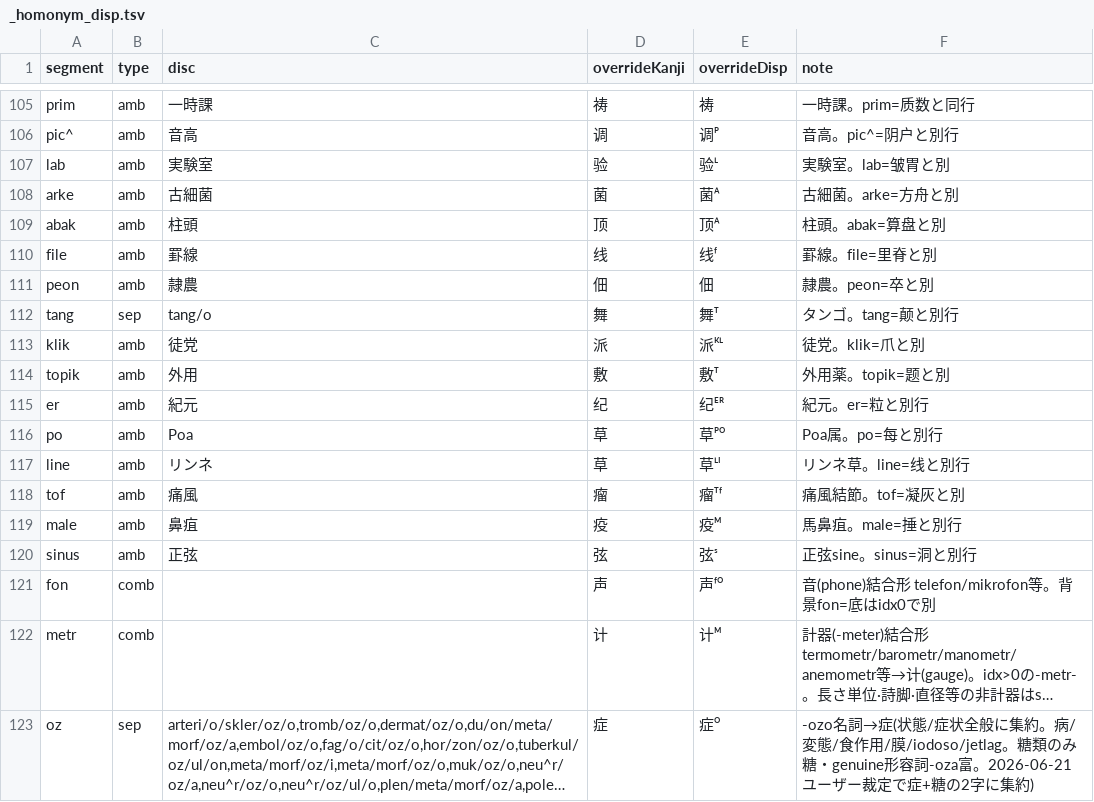
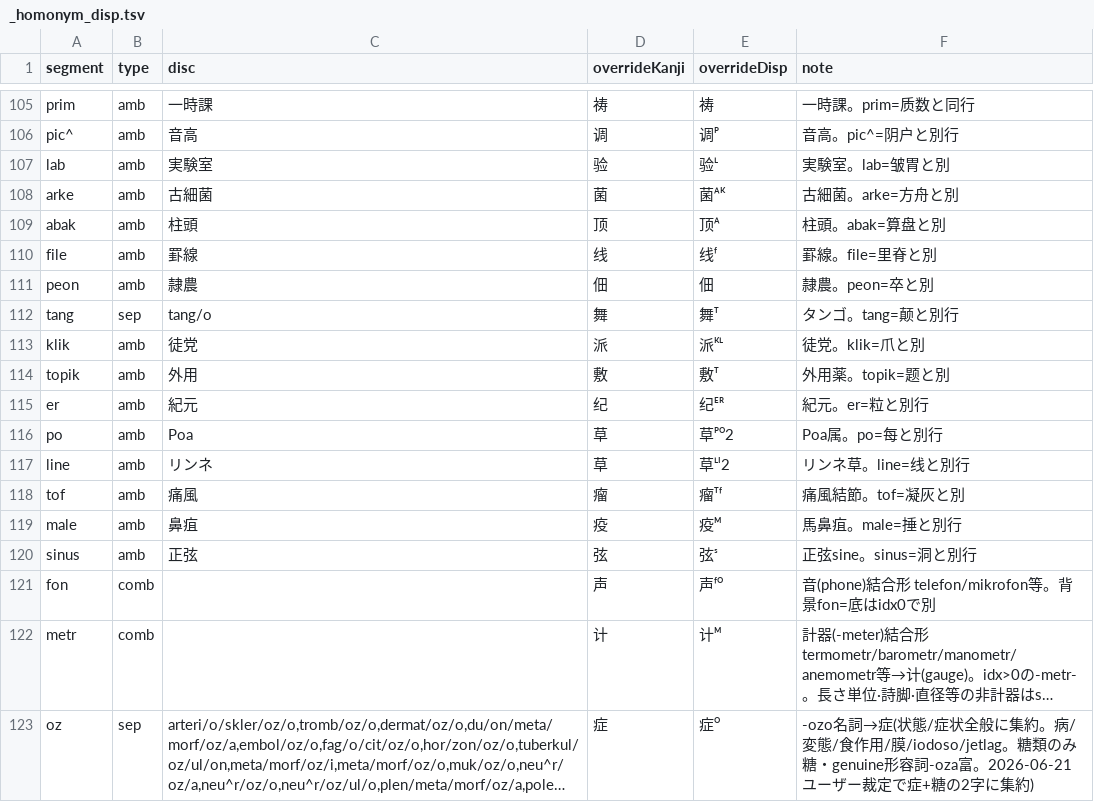
Before and after one commit to Takatakatake/kanji_assign, a TSV file: _homonym_disp.tsv, drawn as a sheet; only a part is shown, gaps mark what is left out; long unchanged cells end in ….

```diff
--- a/_homonym_disp.tsv
+++ b/_homonym_disp.tsv
@@ -107,3 +107,3 @@ pic^	amb	音高	调	调ᴾ	音高。pic^=阴户と別行
 lab	amb	実験室	验	验ᴸ	実験室。lab=皱胃と別
-arke	amb	古細菌	菌	菌ᴬ	古細菌。arke=方舟と別
+arke	amb	古細菌	菌	菌ᴬᴷ	古細菌。arke=方舟と別
 abak	amb	柱頭	顶	顶ᴬ	柱頭。abak=算盘と別
@@ -115,4 +115,4 @@ topik	amb	外用	敷	敷ᵀ	外用薬。topik=题と別
 er	amb	紀元	纪	纪ᴱᴿ	紀元。er=粒と別行
-po	amb	Poa	草	草ᴾᴼ	Poa属。po=每と別行
-line	amb	リンネ	草	草ᴸᴵ	リンネ草。line=线と別行
+po	amb	Poa	草	草ᴾᴼ2	Poa属。po=每と別行
+line	amb	リンネ	草	草ᴸᴵ2	リンネ草。line=线と別行
 tof	amb	痛風	瘤	瘤ᵀᶠ	痛風結節。tof=凝灰と別
```
Also changed, not shown: 16 other files.
